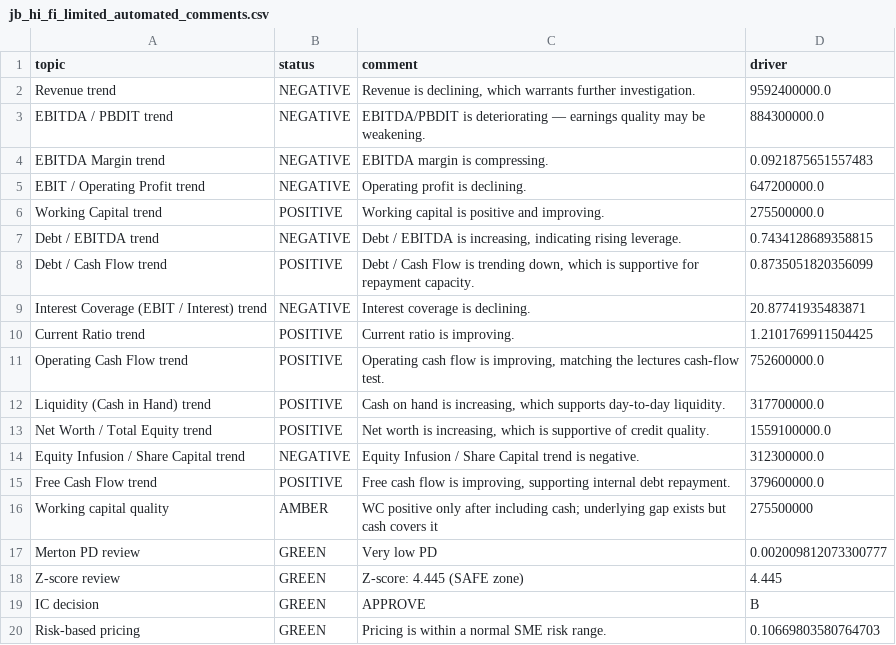
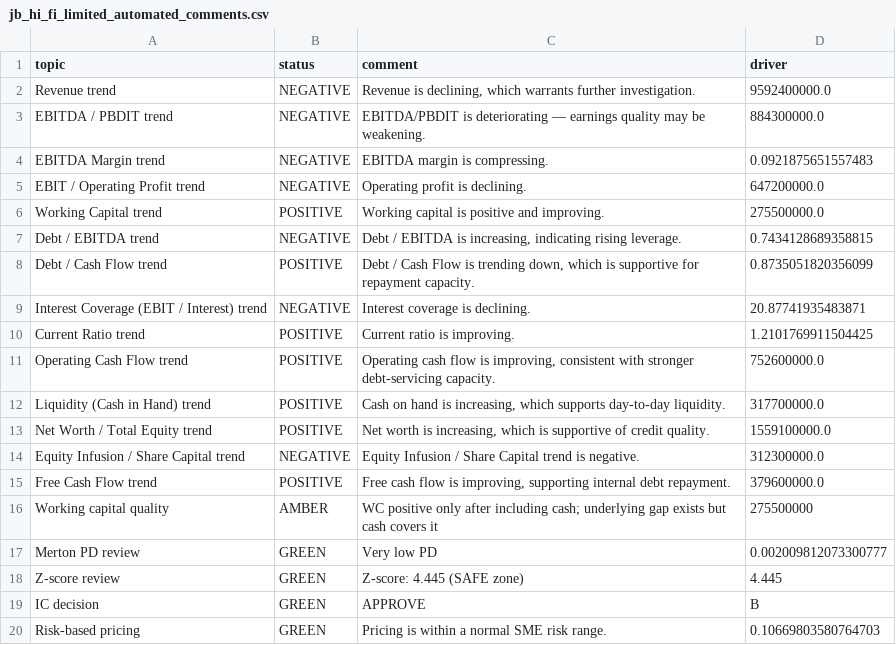
Before and after one commit to Jane511/financial-statement-analysis, a CSV file: outputs/tables/public_company_analysis/jb_hi_fi_limited_automated_comments.csv, drawn as a sheet.

```diff
--- a/outputs/tables/public_company_analysis/jb_hi_fi_limited_automated_comments.csv
+++ b/outputs/tables/public_company_analysis/jb_hi_fi_limited_automated_comments.csv
@@ -10,3 +10,3 @@ Interest Coverage (EBIT / Interest) trend,NEGATIVE,Interest coverage is declinin
 Current Ratio trend,POSITIVE,Current ratio is improving.,1.2101769911504425
-Operating Cash Flow trend,POSITIVE,"Operating cash flow is improving, matching the lectures cash-flow test.",752600000.0
+Operating Cash Flow trend,POSITIVE,"Operating cash flow is improving, consistent with stronger debt-servicing capacity.",752600000.0
 Liquidity (Cash in Hand) trend,POSITIVE,"Cash on hand is increasing, which supports day-to-day liquidity.",317700000.0
```
Also changed, not shown: outputs/tables/automated_comments_reference.csv, outputs/tables/public_company_analysis/jb_hi_fi_limited_trends.csv, 38 other files.
